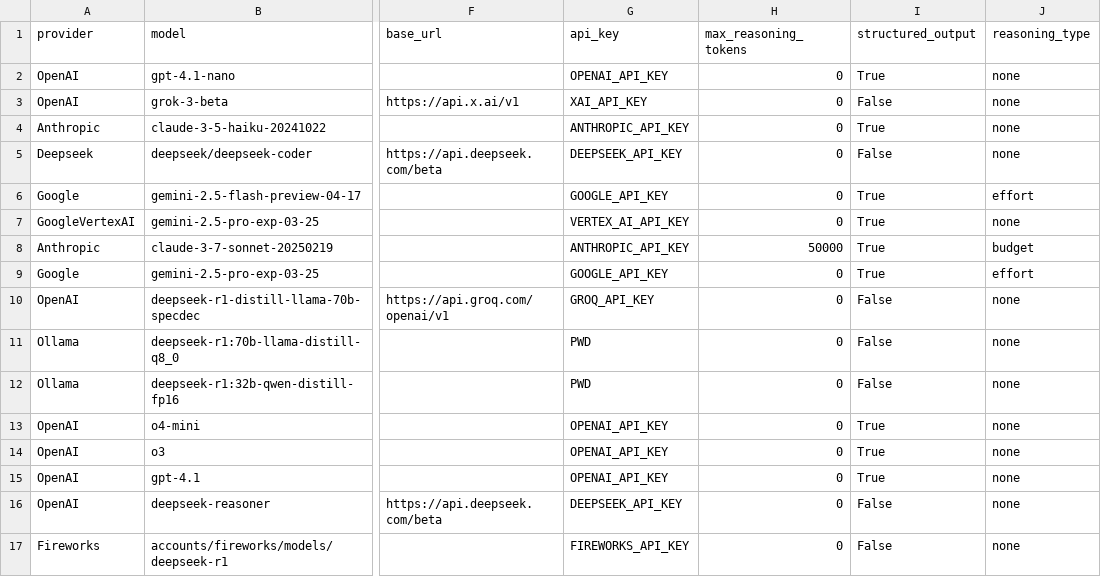
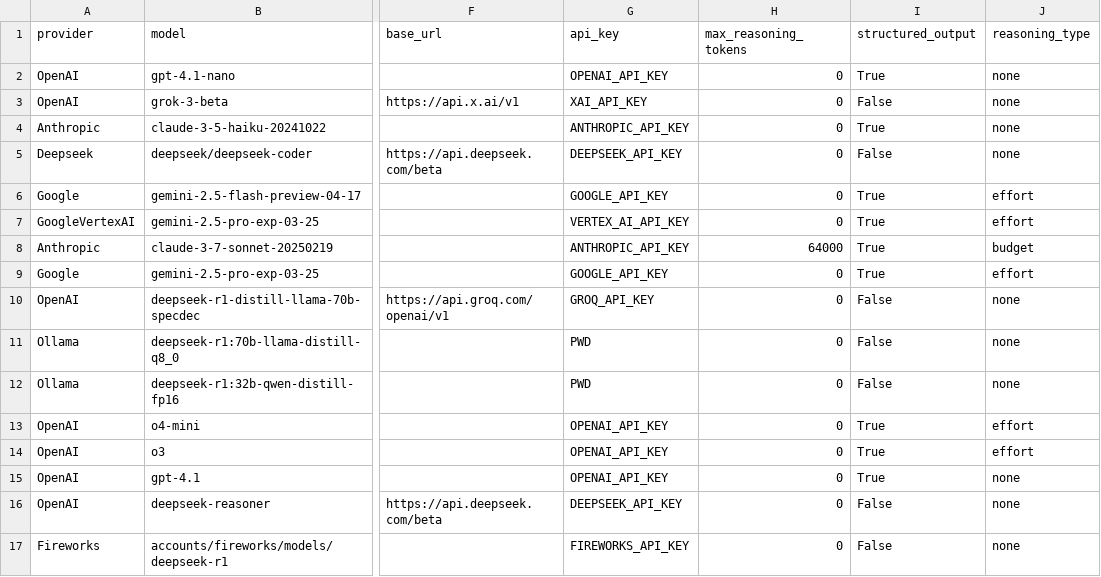
Before and after one commit to promptdriven/pdd, a CSV file: data/llm_model.csv, drawn as a sheet; only a part is shown, gaps mark what is left out; the diff names each change by its address in the sheet, - before the commit and + after, or states it on an @@ line.

Commit message:
Update llm_model.csv and enhance model invocation parameters
- Modified `llm_model.csv` to adjust the `reasoning_type` for specific models, improving clarity on model capabilities.
- Updated `llm_invoke.py` to refine the strength parameter and set temperature to 0 for deterministic responses, enhancing the invocation process.
- Improved output logging for better visibility of response results during model invocation.

```diff
--- a/data/llm_model.csv
+++ b/data/llm_model.csv
-J7 (reasoning_type): none
+J7 (reasoning_type): effort
-H8 (max_reasoning_tokens): 50000
+H8 (max_reasoning_tokens): 64000
-J13:J14 (reasoning_type): none
+J13:J14 (reasoning_type): effort
```
Also changed, not shown: 1 other file.
